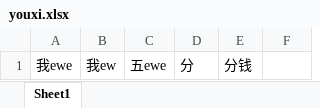
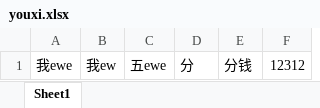
Before and after one commit to githubMay/4314, an Excel workbook: youxi.xlsx, sheet Sheet1, drawn as a sheet; values as stored, in another font and other column widths than the file's, no borders; the diff names each change by its address in the sheet, - before the commit and + after, or states it on an @@ line.

Commit message:
Signed-off-by: githubMay <719302581@qq.com>

```diff
--- a/youxi.xlsx (sheet Sheet1)
+++ b/youxi.xlsx (sheet Sheet1)
-F1: (empty)
+F1: 12312
```
